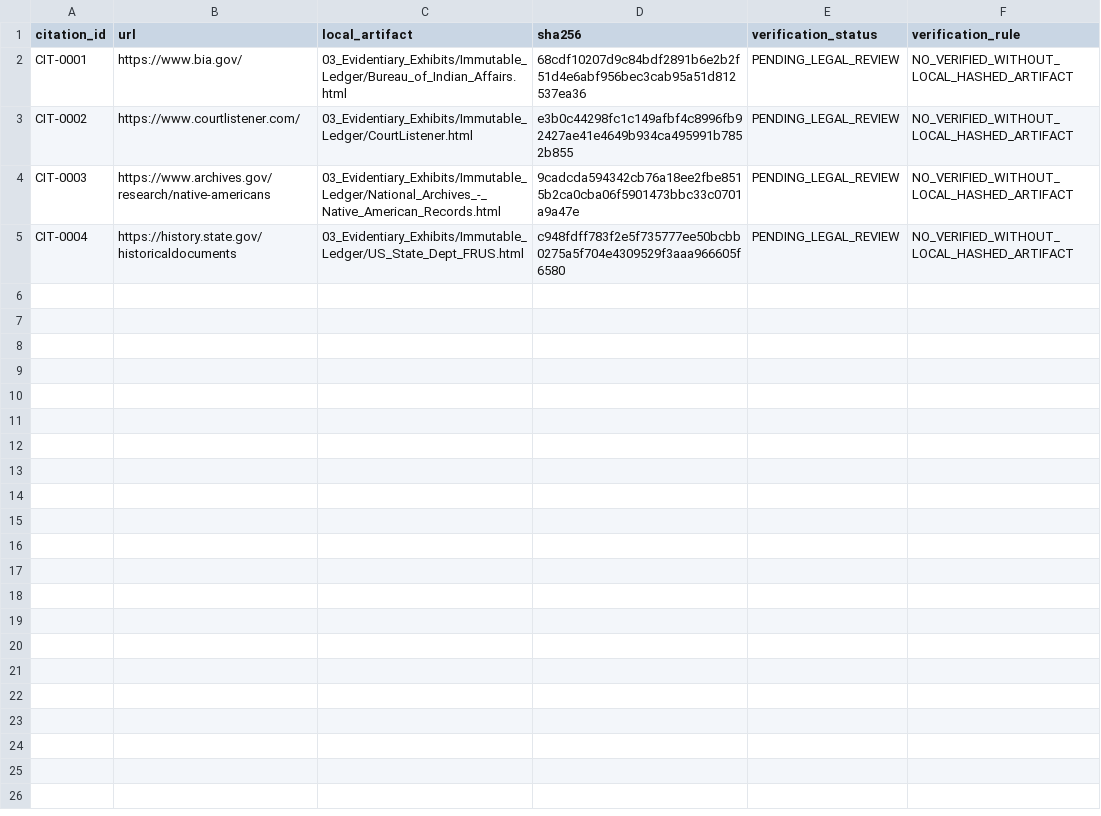
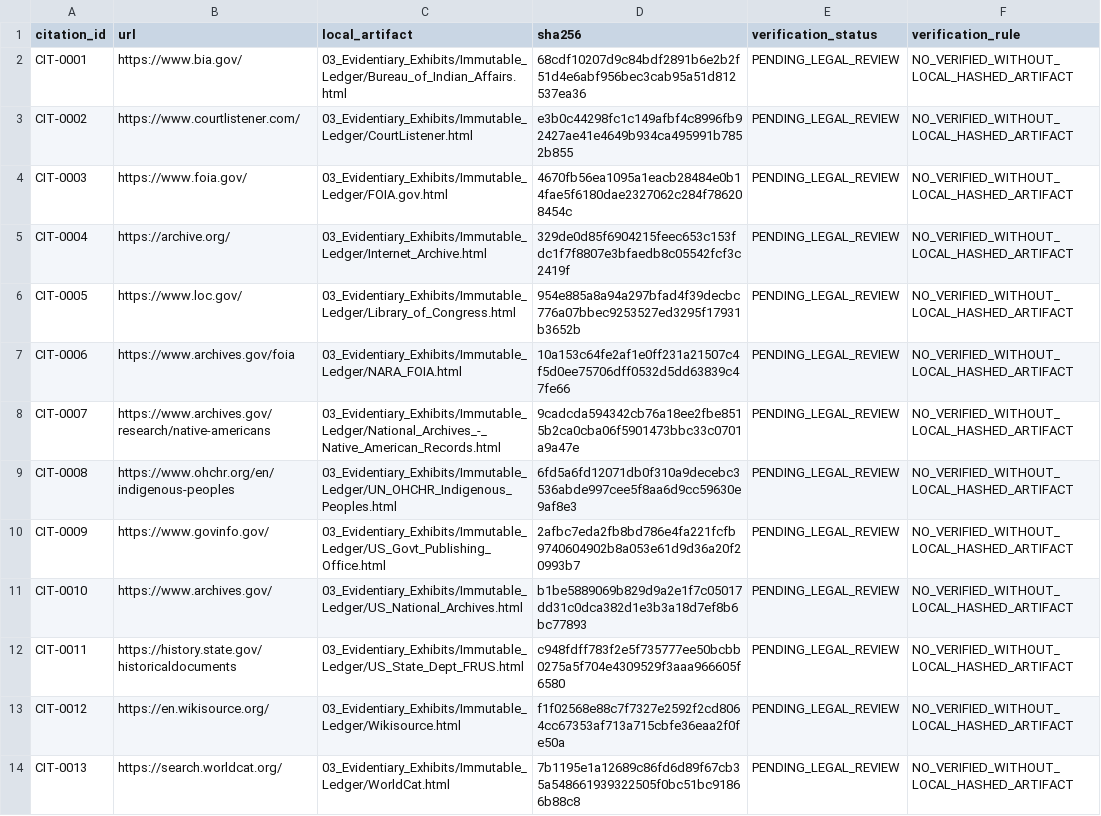
Before and after one commit to GlobalRestitutionAlliance/turtle-island-us-ak-native-village-of-buckland-master-litigation, a CSV file: 03_Evidentiary_Exhibits/CITATION_INDEX.csv, drawn as a sheet.

Commit message:
Batch 2b: harvest expanded sources, citations, manifests

```diff
--- a/03_Evidentiary_Exhibits/CITATION_INDEX.csv
+++ b/03_Evidentiary_Exhibits/CITATION_INDEX.csv
@@ -3,3 +3,12 @@ CIT-0001,https://www.bia.gov/,03_Evidentiary_Exhibits/Immutable_Ledger/Bureau_of
 CIT-0002,https://www.courtlistener.com/,03_Evidentiary_Exhibits/Immutable_Ledger/CourtListener.html,e3b0c44298fc1c149afbf4c8996fb92427ae41e4649b934ca495991b7852b855,PENDING_LEGAL_REVIEW,NO_VERIFIED_WITHOUT_LOCAL_HASHED_ARTIFACT
-CIT-0003,https://www.archives.gov/research/native-americans,03_Evidentiary_Exhibits/Immutable_Ledger/National_Archives_-_Native_American_Records.html,9cadcda594342cb76a18ee2fbe8515b2ca0cba06f5901473bbc33c0701a9a47e,PENDING_LEGAL_REVIEW,NO_VERIFIED_WITHOUT_LOCAL_HASHED_ARTIFACT
-CIT-0004,https://history.state.gov/historicaldocuments,03_Evidentiary_Exhibits/Immutable_Ledger/US_State_Dept_FRUS.html,c948fdff783f2e5f735777ee50bcbb0275a5f704e4309529f3aaa966605f6580,PENDING_LEGAL_REVIEW,NO_VERIFIED_WITHOUT_LOCAL_HASHED_ARTIFACT
+CIT-0003,https://www.foia.gov/,03_Evidentiary_Exhibits/Immutable_Ledger/FOIA.gov.html,4670fb56ea1095a1eacb28484e0b14fae5f6180dae2327062c284f786208454c,PENDING_LEGAL_REVIEW,NO_VERIFIED_WITHOUT_LOCAL_HASHED_ARTIFACT
+CIT-0004,https://archive.org/,03_Evidentiary_Exhibits/Immutable_Ledger/Internet_Archive.html,329de0d85f6904215feec653c153fdc1f7f8807e3bfaedb8c05542fcf3c2419f,PENDING_LEGAL_REVIEW,NO_VERIFIED_WITHOUT_LOCAL_HASHED_ARTIFACT
+CIT-0005,https://www.loc.gov/,03_Evidentiary_Exhibits/Immutable_Ledger/Library_of_Congress.html,954e885a8a94a297bfad4f39decbc776a07bbec9253527ed3295f17931b3652b,PENDING_LEGAL_REVIEW,NO_VERIFIED_WITHOUT_LOCAL_HASHED_ARTIFACT
+CIT-0006,https://www.archives.gov/foia,03_Evidentiary_Exhibits/Immutable_Ledger/NARA_FOIA.html,10a153c64fe2af1e0ff231a21507c4f5d0ee75706dff0532d5dd63839c47fe66,PENDING_LEGAL_REVIEW,NO_VERIFIED_WITHOUT_LOCAL_HASHED_ARTIFACT
+CIT-0007,https://www.archives.gov/research/native-americans,03_Evidentiary_Exhibits/Immutable_Ledger/National_Archives_-_Native_American_Records.html,9cadcda594342cb76a18ee2fbe8515b2ca0cba06f5901473bbc33c0701a9a47e,PENDING_LEGAL_REVIEW,NO_VERIFIED_WITHOUT_LOCAL_HASHED_ARTIFACT
+CIT-0008,https://www.ohchr.org/en/indigenous-peoples,03_Evidentiary_Exhibits/Immutable_Ledger/UN_OHCHR_Indigenous_Peoples.html,6fd5a6fd12071db0f310a9decebc3536abde997cee5f8aa6d9cc59630e9af8e3,PENDING_LEGAL_REVIEW,NO_VERIFIED_WITHOUT_LOCAL_HASHED_ARTIFACT
+CIT-0009,https://www.govinfo.gov/,03_Evidentiary_Exhibits/Immutable_Ledger/US_Govt_Publishing_Office.html,2afbc7eda2fb8bd786e4fa221fcfb9740604902b8a053e61d9d36a20f20993b7,PENDING_LEGAL_REVIEW,NO_VERIFIED_WITHOUT_LOCAL_HASHED_ARTIFACT
+CIT-0010,https://www.archives.gov/,03_Evidentiary_Exhibits/Immutable_Ledger/US_National_Archives.html,b1be5889069b829d9a2e1f7c05017dd31c0dca382d1e3b3a18d7ef8b6bc77893,PENDING_LEGAL_REVIEW,NO_VERIFIED_WITHOUT_LOCAL_HASHED_ARTIFACT
+CIT-0011,https://history.state.gov/historicaldocuments,03_Evidentiary_Exhibits/Immutable_Ledger/US_State_Dept_FRUS.html,c948fdff783f2e5f735777ee50bcbb0275a5f704e4309529f3aaa966605f6580,PENDING_LEGAL_REVIEW,NO_VERIFIED_WITHOUT_LOCAL_HASHED_ARTIFACT
+CIT-0012,https://en.wikisource.org/,03_Evidentiary_Exhibits/Immutable_Ledger/Wikisource.html,f1f02568e88c7f7327e2592f2cd8064cc67353af713a715cbfe36eaa2f0fe50a,PENDING_LEGAL_REVIEW,NO_VERIFIED_WITHOUT_LOCAL_HASHED_ARTIFACT
+CIT-0013,https://search.worldcat.org/,03_Evidentiary_Exhibits/Immutable_Ledger/WorldCat.html,7b1195e1a12689c86fd6d89f67cb35a548661939322505f0bc51bc91866b88c8,PENDING_LEGAL_REVIEW,NO_VERIFIED_WITHOUT_LOCAL_HASHED_ARTIFACT
```
Also changed, not shown: 34 other files.
